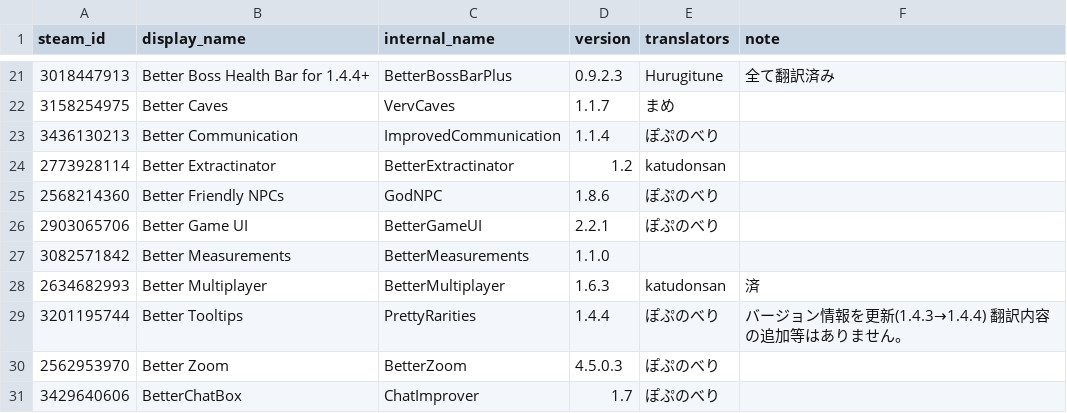
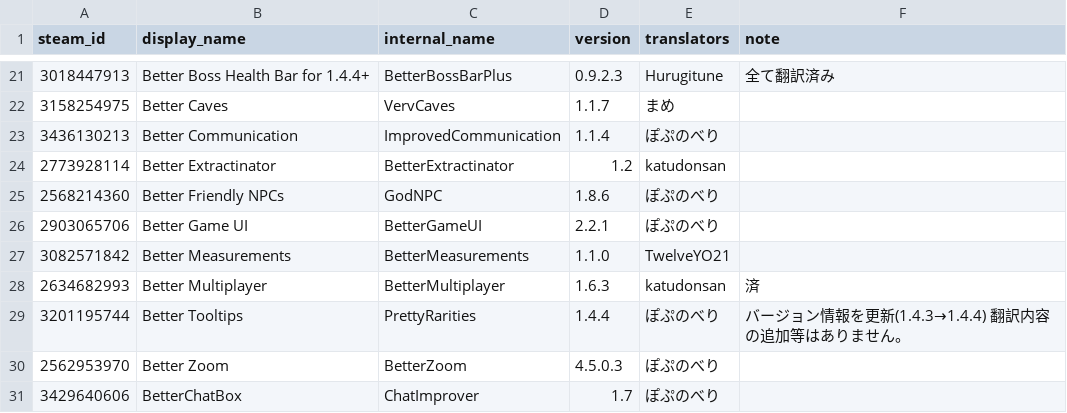
Before and after one commit to ExternalLocalizer/TMLHonyaku, a CSV file: TranslatedMods.csv, drawn as a sheet; only a part is shown, gaps mark what is left out.

Commit message:
Update TranslatedMods.csv
Better Measurementsのtranslatorsに追記

```diff
--- a/TranslatedMods.csv
+++ b/TranslatedMods.csv
@@ -26,3 +26,3 @@ steam_id,display_name,internal_name,version,translators,note
 2903065706,Better Game UI,BetterGameUI,2.2.1,ぽぷのべり,
-3082571842,Better Measurements,BetterMeasurements,1.1.0,,
+3082571842,Better Measurements,BetterMeasurements,1.1.0,TwelveYO21,
 2634682993,Better Multiplayer,BetterMultiplayer,1.6.3,katudonsan,済
```
